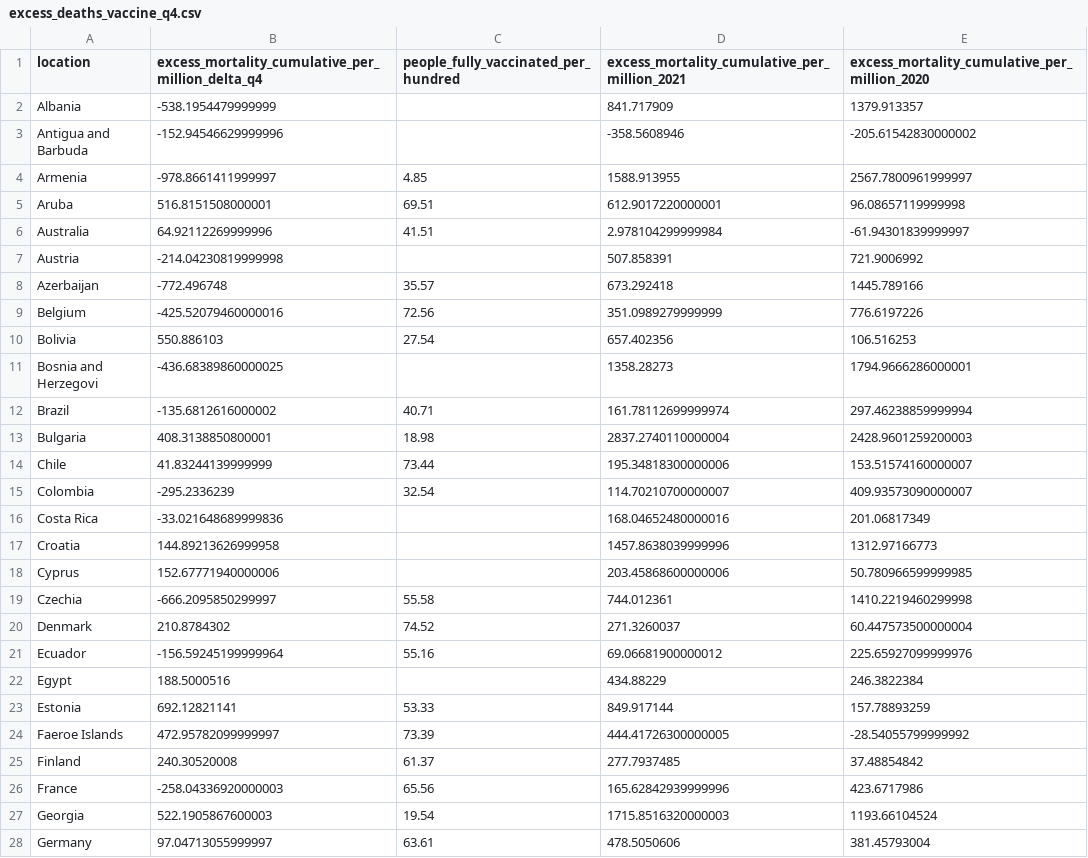
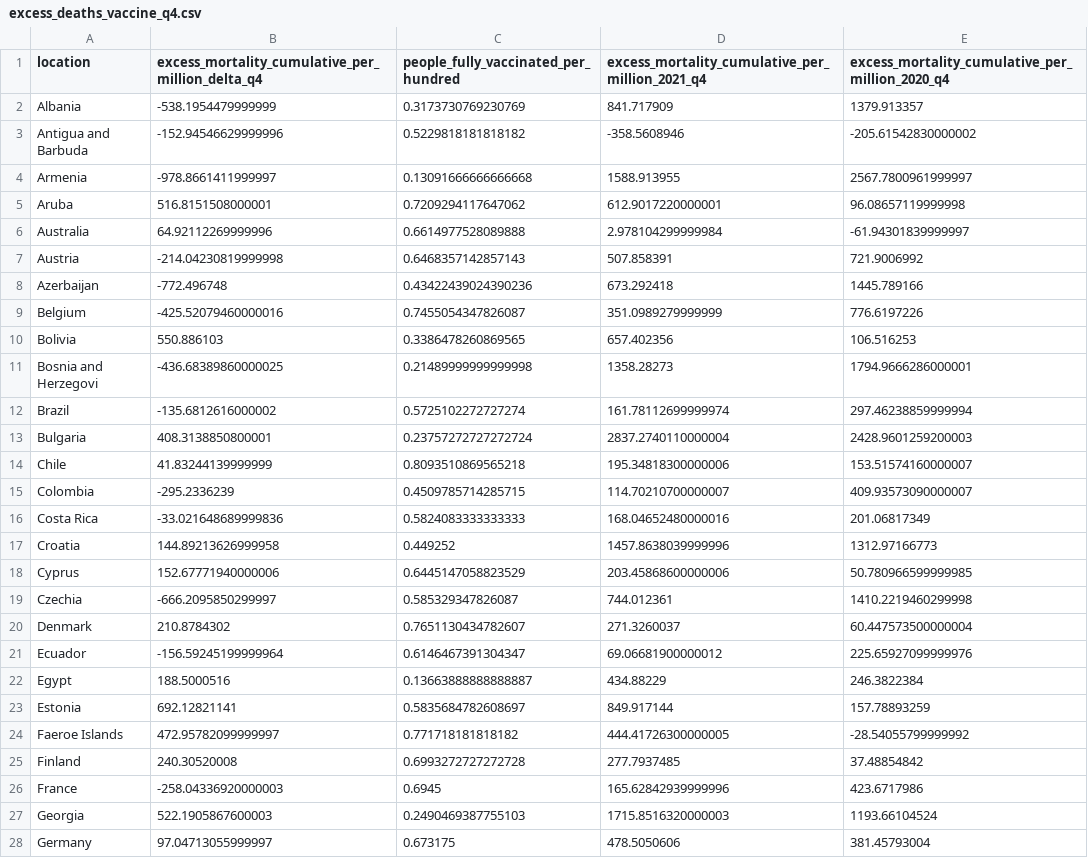
Before and after one commit to USMortality/COVID19vsStringency, a CSV file: out/excess_deaths_vaccine_q4.csv, drawn as a sheet; only a part is shown; the diff covers the shown part only.

Commit message:
update excess/v q4 - 2

```diff
--- a/out/excess_deaths_vaccine_q4.csv
+++ b/out/excess_deaths_vaccine_q4.csv
@@ -1,28 +1,28 @@
-location	excess_mortality_cumulative_per_million_delta_q4	people_fully_vaccinated_per_hundred	excess_mortality_cumulative_per_million_2021	excess_mortality_cumulative_per_million_2020
-Albania	-538.1954479999999		841.717909	1379.913357
-Antigua and Barbuda	-152.94546629999996		-358.5608946	-205.61542830000002
-Armenia	-978.8661411999997	4.85	1588.913955	2567.7800961999997
-Aruba	516.8151508000001	69.51	612.9017220000001	96.08657119999998
-Australia	64.92112269999996	41.51	2.978104299999984	-61.94301839999997
-Austria	-214.04230819999998		507.858391	721.9006992
-Azerbaijan	-772.496748	35.57	673.292418	1445.789166
-Belgium	-425.52079460000016	72.56	351.0989279999999	776.6197226
-Bolivia	550.886103	27.54	657.402356	106.516253
-Bosnia and Herzegovi	-436.68389860000025		1358.28273	1794.9666286000001
-Brazil	-135.6812616000002	40.71	161.78112699999974	297.46238859999994
-Bulgaria	408.3138850800001	18.98	2837.2740110000004	2428.9601259200003
-Chile	41.83244139999999	73.44	195.34818300000006	153.51574160000007
-Colombia	-295.2336239	32.54	114.70210700000007	409.93573090000007
-Costa Rica	-33.021648689999836		168.04652480000016	201.06817349
-Croatia	144.89213626999958		1457.8638039999996	1312.97166773
-Cyprus	152.67771940000006		203.45868600000006	50.780966599999985
-Czechia	-666.2095850299997	55.58	744.012361	1410.2219460299998
-Denmark	210.8784302	74.52	271.3260037	60.447573500000004
-Ecuador	-156.59245199999964	55.16	69.06681900000012	225.65927099999976
-Egypt	188.5000516		434.88229	246.3822384
-Estonia	692.12821141	53.33	849.917144	157.78893259
-Faeroe Islands	472.95782099999997	73.39	444.41726300000005	-28.54055799999992
-Finland	240.30520008	61.37	277.7937485	37.48854842
-France	-258.04336920000003	65.56	165.62842939999996	423.6717986
-Georgia	522.1905867600003	19.54	1715.8516320000003	1193.66104524
-Germany	97.04713055999997	63.61	478.5050606	381.45793004
+location	excess_mortality_cumulative_per_million_delta_q4	people_fully_vaccinated_per_hundred	excess_mortality_cumulative_per_million_2021_q4	excess_mortality_cumulative_per_million_2020_q4
+Albania	-538.1954479999999	0.3173730769230769	841.717909	1379.913357
+Antigua and Barbuda	-152.94546629999996	0.5229818181818182	-358.5608946	-205.61542830000002
+Armenia	-978.8661411999997	0.13091666666666668	1588.913955	2567.7800961999997
+Aruba	516.8151508000001	0.7209294117647062	612.9017220000001	96.08657119999998
+Australia	64.92112269999996	0.6614977528089888	2.978104299999984	-61.94301839999997
+Austria	-214.04230819999998	0.6468357142857143	507.858391	721.9006992
+Azerbaijan	-772.496748	0.43422439024390236	673.292418	1445.789166
+Belgium	-425.52079460000016	0.7455054347826087	351.0989279999999	776.6197226
+Bolivia	550.886103	0.3386478260869565	657.402356	106.516253
+Bosnia and Herzegovi	-436.68389860000025	0.21489999999999998	1358.28273	1794.9666286000001
+Brazil	-135.6812616000002	0.5725102272727274	161.78112699999974	297.46238859999994
+Bulgaria	408.3138850800001	0.23757272727272724	2837.2740110000004	2428.9601259200003
+Chile	41.83244139999999	0.8093510869565218	195.34818300000006	153.51574160000007
+Colombia	-295.2336239	0.4509785714285715	114.70210700000007	409.93573090000007
+Costa Rica	-33.021648689999836	0.5824083333333333	168.04652480000016	201.06817349
+Croatia	144.89213626999958	0.449252	1457.8638039999996	1312.97166773
+Cyprus	152.67771940000006	0.6445147058823529	203.45868600000006	50.780966599999985
+Czechia	-666.2095850299997	0.585329347826087	744.012361	1410.2219460299998
+Denmark	210.8784302	0.7651130434782607	271.3260037	60.447573500000004
+Ecuador	-156.59245199999964	0.6146467391304347	69.06681900000012	225.65927099999976
+Egypt	188.5000516	0.13663888888888887	434.88229	246.3822384
+Estonia	692.12821141	0.5835684782608697	849.917144	157.78893259
+Faeroe Islands	472.95782099999997	0.771718181818182	444.41726300000005	-28.54055799999992
+Finland	240.30520008	0.6993272727272728	277.7937485	37.48854842
+France	-258.04336920000003	0.6945	165.62842939999996	423.6717986
+Georgia	522.1905867600003	0.2490469387755103	1715.8516320000003	1193.66104524
+Germany	97.04713055999997	0.673175	478.5050606	381.45793004
```
Also changed, not shown: 3 removed rows and 54 edited cells elsewhere in this file, out/excess_deaths_vaccine_q1.csv, 2 other files.
